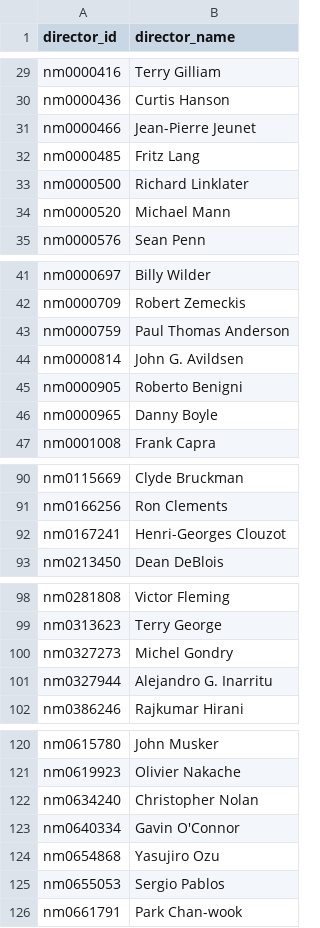
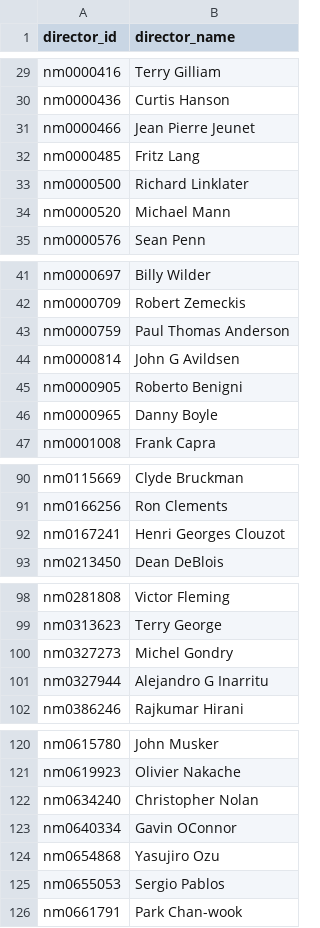
Before and after one commit to cprimis/CSCI4370_CCQ, a CSV file: project_2/directors.csv, drawn as a sheet; only a part is shown, gaps mark what is left out.

Commit message:
Update directors.csv

```diff
--- a/project_2/directors.csv
+++ b/project_2/directors.csv
@@ -30,3 +30,3 @@ nm0000416,Terry Gilliam
 nm0000436,Curtis Hanson
-nm0000466,Jean-Pierre Jeunet
+nm0000466,Jean Pierre Jeunet
 nm0000485,Fritz Lang
@@ -43,3 +43,3 @@ nm0000709,Robert Zemeckis
 nm0000759,Paul Thomas Anderson
-nm0000814,John G. Avildsen
+nm0000814,John G Avildsen
 nm0000905,Roberto Benigni
@@ -91,3 +91,3 @@ nm0115669,Clyde Bruckman
 nm0166256,Ron Clements
-nm0167241,Henri-Georges Clouzot
+nm0167241,Henri Georges Clouzot
 nm0213450,Dean DeBlois
@@ -100,3 +100,3 @@ nm0313623,Terry George
 nm0327273,Michel Gondry
-nm0327944,Alejandro G. Inarritu
+nm0327944,Alejandro G Inarritu
 nm0386246,Rajkumar Hirani
@@ -122,3 +122,3 @@ nm0619923,Olivier Nakache
 nm0634240,Christopher Nolan
-nm0640334,Gavin O'Connor
+nm0640334,Gavin OConnor
 nm0654868,Yasujiro Ozu
```
